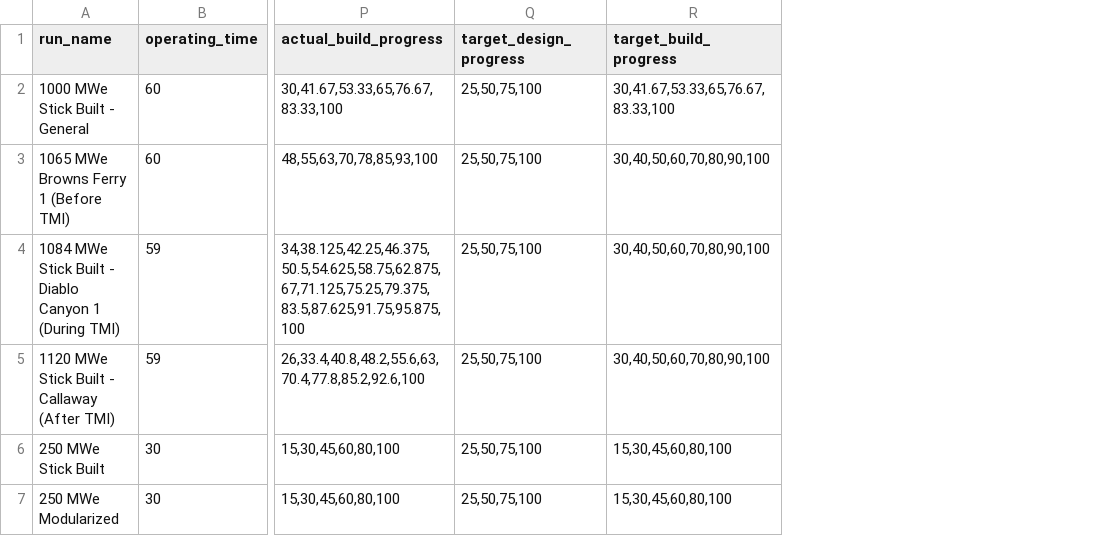
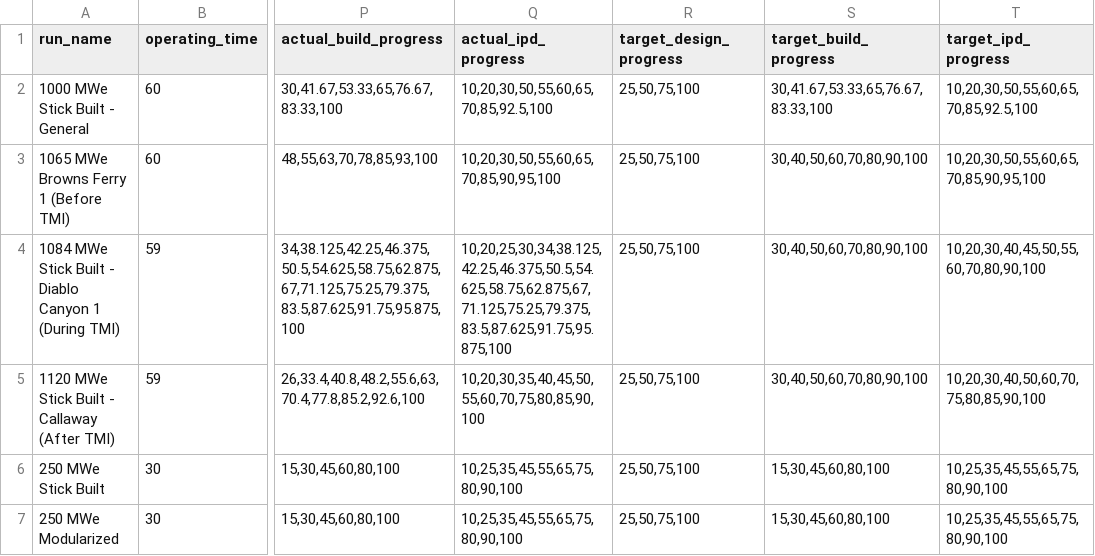
Before and after one commit to uw-reti/open, a CSV file: cost_risk_inputs.csv, drawn as a sheet; only a part is shown, gaps mark what is left out; the diff names each change by its address in the sheet, - before the commit and + after, or states it on an @@ line.

Commit message:
ipd progress array number inputs

```diff
--- a/cost_risk_inputs.csv
+++ b/cost_risk_inputs.csv
+column Q (actual_ipd_progress), rows 2-7: 10,20,30,50,55,60,65,70,85,92.5,100 | 10,20,30,50,55,60,65,70,85,90,95,100 | 10,20,25,30,34,38.125,42.25,46.375,50.5,54.625,58.75,62.875,67,71.125,75.25,79.375,83.5,87.625,91.75,95.875,100 | 10,20,30,35,40,45,50,55,60,70,75,80,85,90,100 | 10,25,35,45,55,65,75,80,90,100 | 10,25,35,45,55,65,75,80,90,100
+column T (target_ipd_progress), rows 2-7: 10,20,30,50,55,60,65,70,85,92.5,100 | 10,20,30,50,55,60,65,70,85,90,95,100 | 10,20,30,40,45,50,55,60,70,80,90,100 | 10,20,30,40,50,60,70,75,80,85,90,100 | 10,25,35,45,55,65,75,80,90,100 | 10,25,35,45,55,65,75,80,90,100
```
